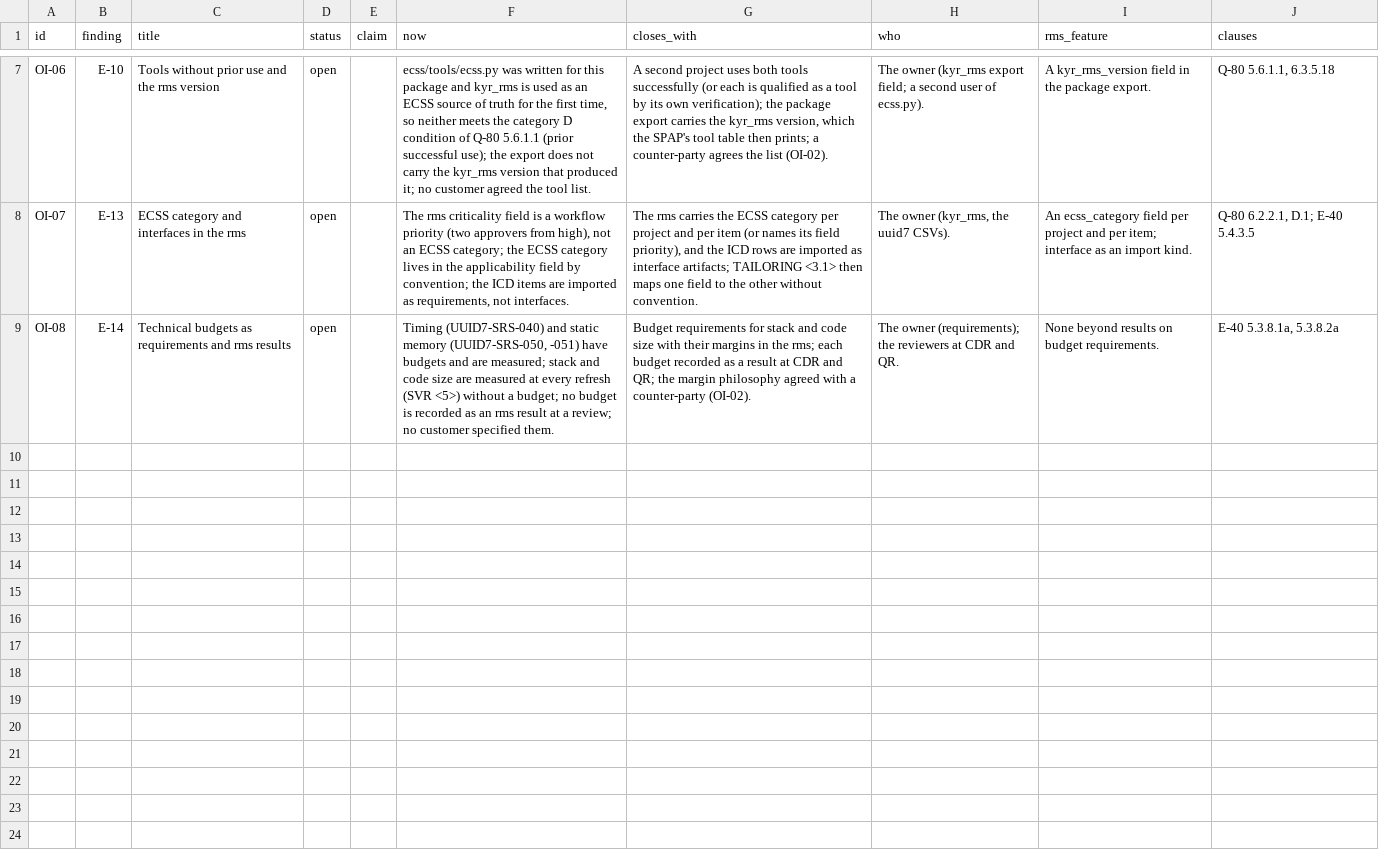
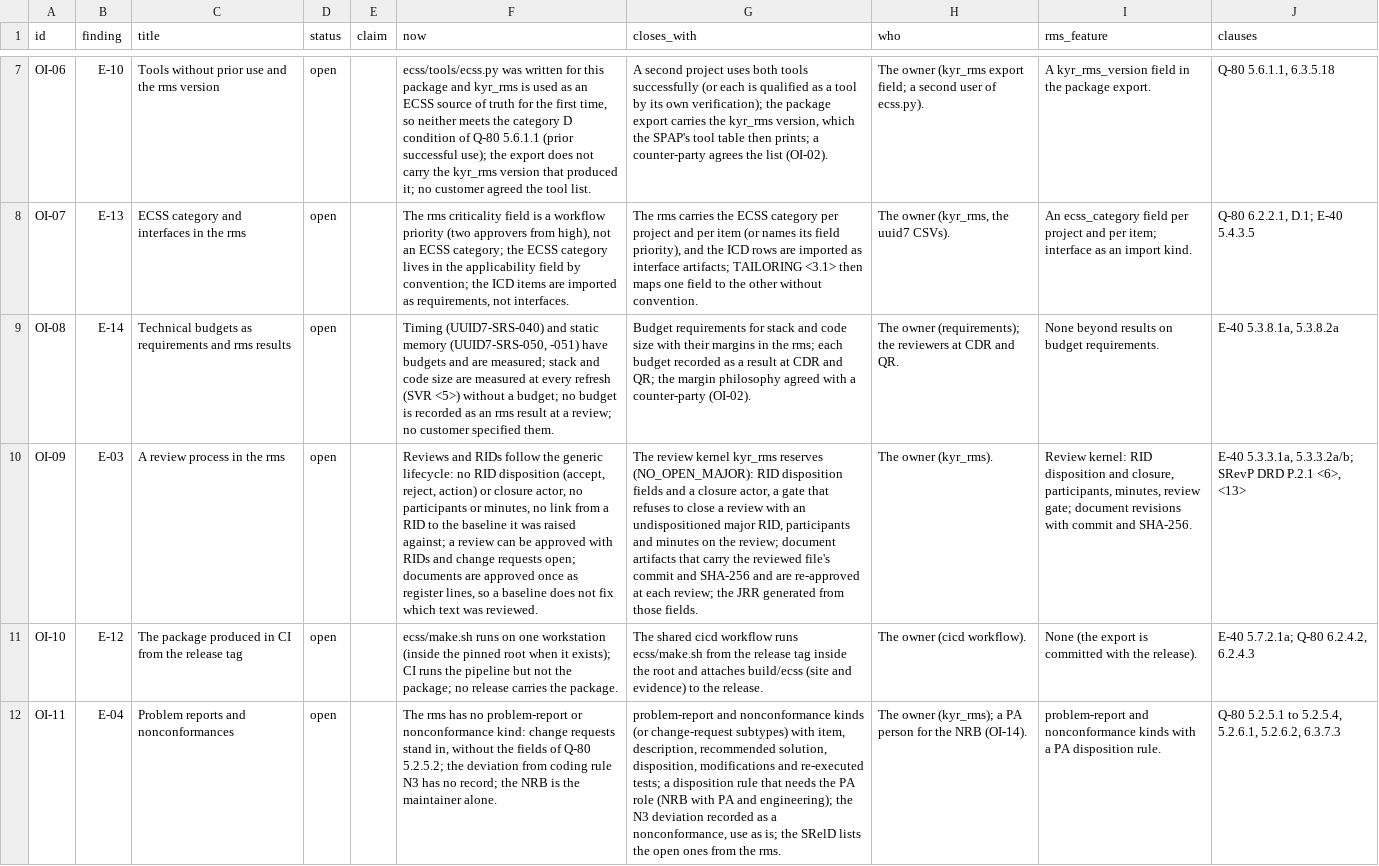
Before and after one commit to RomanHorshkov/uuid7, a CSV file: ecss/MGT/open_items.csv, drawn as a sheet; only a part is shown, gaps mark what is left out; the diff covers the shown part only; the diff names each change by its address in the sheet, - before the commit and + after, or states it on an @@ line.

Commit message:
List in the SDP <4.6> what needs people or rms features as open items with what closes each: the review kernel, problem reports and nonconformances, the validation control record, change control, product assurance authority, the package in CI. The requirements-baseline rows become NC for want of a customer, the tailoring and the coverage targets are stated as proposals, and one person holding PA and development is a declared deviation from Q-80 5.1.4.2.

```diff
--- a/ecss/MGT/open_items.csv
+++ b/ecss/MGT/open_items.csv
+row 10: OI-09 | E-03 | A review process in the rms | open |  | Reviews and RIDs follow the generic lifecycle: no RID disposition (accept, reject, action) or closure actor, no participants or minutes, no link from a RID to the baseline it was raised against; a review can be approved with RIDs and change requests open; documents are approved once as register lines, so a baseline does not fix which text was reviewed. | The review kernel kyr_rms reserves (NO_OPEN_MAJOR): RID disposition fields and a closure actor, a gate that refuses to close a review with an undispositioned major RID, participants and minutes on the review; document artifacts that carry the reviewed file's commit and SHA-256 and are re-approved at each review; the JRR generated from those fields. | The owner (kyr_rms). | Review kernel: RID disposition and closure, participants, minutes, review gate; document revisions with commit and SHA-256. | E-40 5.3.3.1a, 5.3.3.2a/b; SRevP DRD P.2.1 <6>, <13>
+row 11: OI-10 | E-12 | The package produced in CI from the release tag | open |  | ecss/make.sh runs on one workstation (inside the pinned root when it exists); CI runs the pipeline but not the package; no release carries the package. | The shared cicd workflow runs ecss/make.sh from the release tag inside the root and attaches build/ecss (site and evidence) to the release. | The owner (cicd workflow). | None (the export is committed with the release). | E-40 5.7.2.1a; Q-80 6.2.4.2, 6.2.4.3
+row 12: OI-11 | E-04 | Problem reports and nonconformances | open |  | The rms has no problem-report or nonconformance kind: change requests stand in, without the fields of Q-80 5.2.5.2; the deviation from coding rule N3 has no record; the NRB is the maintainer alone. | problem-report and nonconformance kinds (or change-request subtypes) with item, description, recommended solution, disposition, modifications and re-executed tests; a disposition rule that needs the PA role (NRB with PA and engineering); the N3 deviation recorded as a nonconformance, use as is; the SRelD lists the open ones from the rms. | The owner (kyr_rms); a PA person for the NRB (OI-14). | problem-report and nonconformance kinds with a PA disposition rule. | Q-80 5.2.5.1 to 5.2.5.4, 5.2.6.1, 5.2.6.2, 6.3.7.3
```
Also changed, not shown: 3 added rows and 1 edited cell elsewhere in this file, ecss/MGT/e40_compliance.csv, ecss/PAF/q80_compliance.csv, 11 other files.
